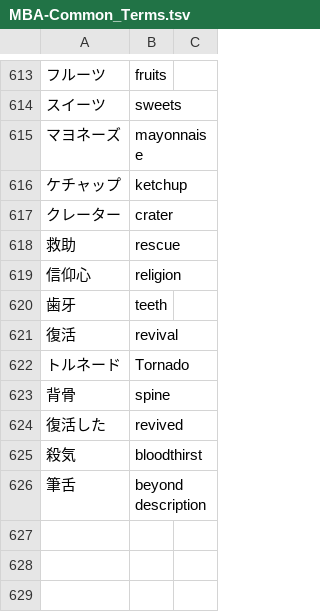
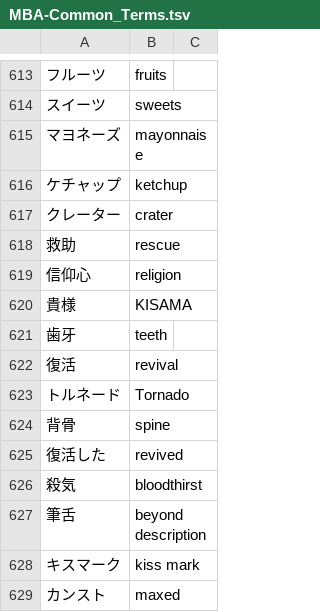
Before and after one commit to nille02/mtl, a TSV file: data/wordlist/Death Mage Raw/MBA-Common_Terms.tsv, drawn as a sheet; only a part is shown, gaps mark what is left out.

```diff
--- a/data/wordlist/Death Mage Raw/MBA-Common_Terms.tsv
+++ b/data/wordlist/Death Mage Raw/MBA-Common_Terms.tsv
@@ -619,2 +619,3 @@
 信仰心	religion
+貴様	KISAMA
 歯牙	teeth
@@ -626 +627,3 @@
 筆舌	beyond description
+キスマーク	kiss mark
+カンスト	maxed
```
Also changed, not shown: data/wordlist/Death Mage Raw/MBA-Skills.tsv, data/wordlist/Death Mage Raw/MBA-Spells.tsv.
